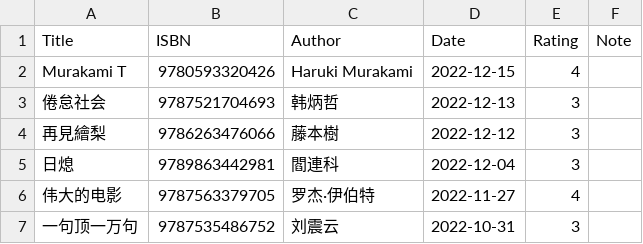
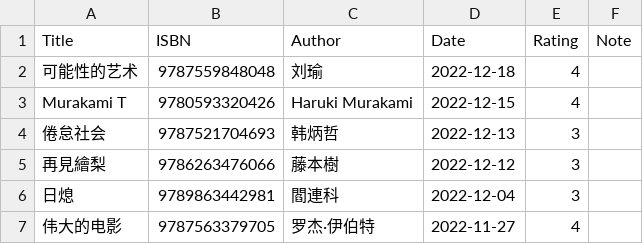
Before and after one commit to gujiaxi/gujiaxi.github.io, a CSV file: _data/books.csv, drawn as a sheet; only a part is shown; the shorter side is filled out with more unchanged rows; the diff names each change by its address in the sheet, - before the commit and + after, or states it on an @@ line.

```diff
--- a/_data/books.csv
+++ b/_data/books.csv
+row 2: 可能性的艺术 | 9787559848048 | 刘瑜 | 2022-12-18 | 4
```
Also changed, not shown: _data/games.csv, _data/movies.csv.
